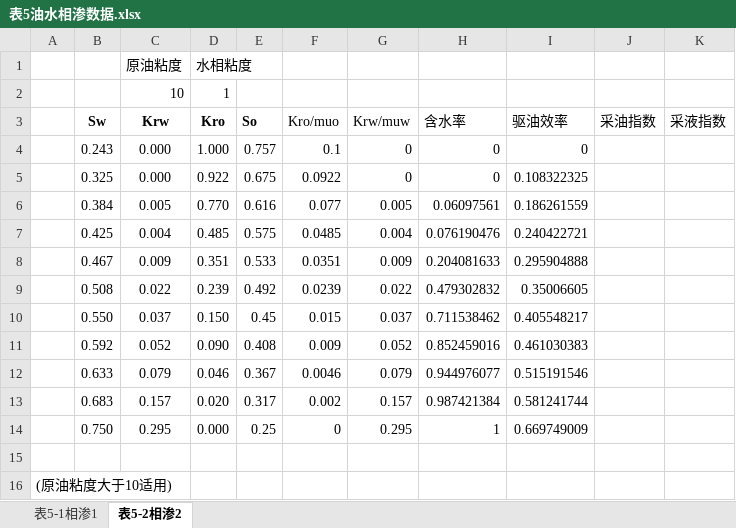
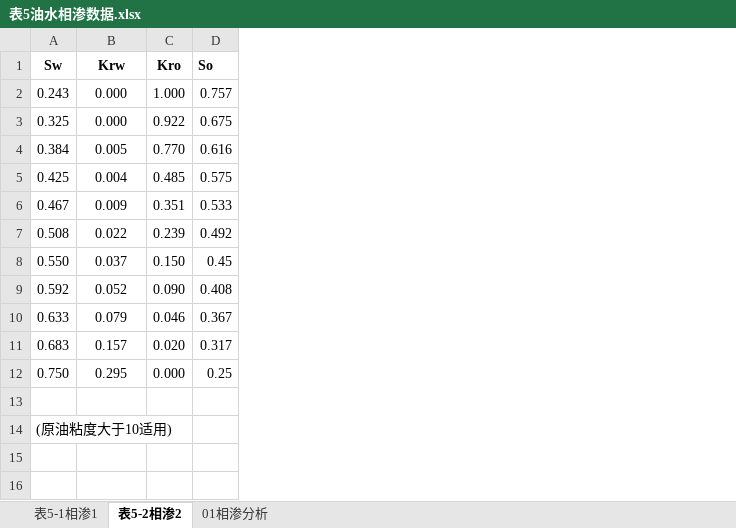
Before and after one commit to janven1/Reservoir-Design-Data, an Excel workbook: Excel/表5油水相渗数据.xlsx, sheet 表5-2相渗2, drawn as a sheet; values as stored, in another font and other column widths than the file's, no borders; removed rows and columns are numbered as before the commit, all else as after; the diff names each change by its address in the sheet, - before the commit and + after, or states it on an @@ line.

```diff
--- a/Excel/表5油水相渗数据.xlsx (sheet 表5-2相渗2)
+++ b/Excel/表5油水相渗数据.xlsx (sheet 表5-2相渗2)
+sheet tab: 01相渗分析
-column A, row 16: (原油粘度大于10适用)
-column F (Kro/muo), rows 4-14: 0.1 | 0.0922 | 0.077 | 0.0485 | 0.0351 | 0.0239 | 0.015 | 0.009 | 0.0046 | 0.002 | 0
-column G (Krw/muw), rows 4-14: 0 | 0 | 0.005 | 0.004 | 0.009 | 0.022 | 0.037 | 0.052 | 0.079 | 0.157 | 0.295
-column H (含水率), rows 4-14: 0 | 0 | 0.06097561 | 0.076190476 | 0.204081633 | 0.479302832 | 0.711538462 | 0.852459016 | 0.944976077 | 0.987421384 | 1
-column I (驱油效率), rows 4-14: 0 | 0.108322325 | 0.186261559 | 0.240422721 | 0.295904888 | 0.35006605 | 0.405548217 | 0.461030383 | 0.515191546 | 0.581241744 | 0.669749009
-column J (采油指数), empty
-column K (采液指数), empty
-row 1:  |  | 原油粘度 | 水相粘度
-row 2:  |  | 10 | 1
-A14 (Sw): (empty)
+A14 (Sw): (原油粘度大于10适用)
```
Also changed, not shown: formulas that keep their value, Excel/表4流体物性基本参数.xlsx, 4 other files.
